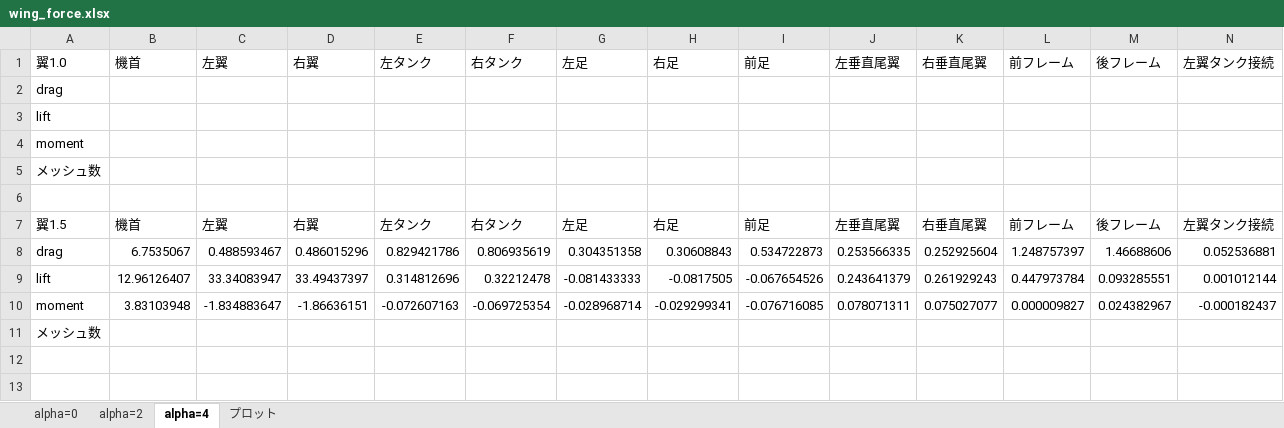
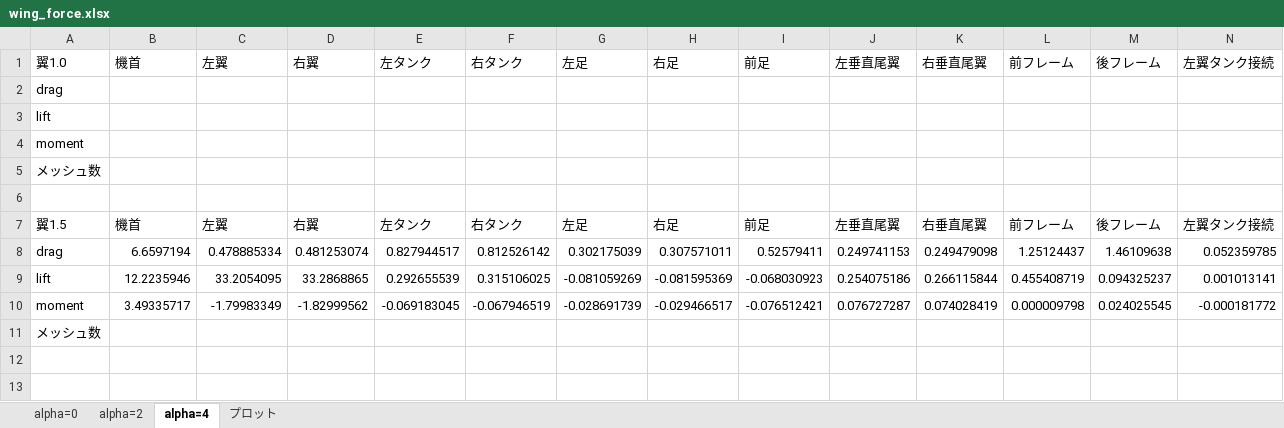
Before and after one commit to kouwaadaa/force_calc, an Excel workbook: wing_force.xlsx, sheet alpha=4, drawn as a sheet; only a part is shown; values as stored, in another font and other column widths than the file's, no borders; removed rows and columns are numbered as before the commit, all else as after; rows hold the shown columns only; the diff names each change by its address in the sheet, - before the commit and + after, or states it on an @@ line.

Commit message:
add data

```diff
--- a/wing_force.xlsx (sheet alpha=4)
+++ b/wing_force.xlsx (sheet alpha=4)
-row 8: drag | 6.7535067 | 0.488593467 | 0.486015296 | 0.829421786 | 0.806935619 | 0.304351358 | 0.30608843 | 0.534722873 | 0.253566335 | 0.252925604 | 1.248757397 | 1.46688606 | 0.052536881
-row 9: lift | 12.96126407 | 33.34083947 | 33.49437397 | 0.314812696 | 0.32212478 | -0.081433333 | -0.0817505 | -0.067654526 | 0.243641379 | 0.261929243 | 0.447973784 | 0.093285551 | 0.001012144
-row 10: moment | 3.83103948 | -1.834883647 | -1.86636151 | -0.072607163 | -0.069725354 | -0.028968714 | -0.029299341 | -0.076716085 | 0.078071311 | 0.075027077 | 0.000009827 | 0.024382967 | -0.000182437
+row 8: drag | 6.6597194 | 0.478885334 | 0.481253074 | 0.827944517 | 0.812526142 | 0.302175039 | 0.307571011 | 0.52579411 | 0.249741153 | 0.249479098 | 1.25124437 | 1.46109638 | 0.052359785
+row 9: lift | 12.2235946 | 33.2054095 | 33.2868865 | 0.292655539 | 0.315106025 | -0.081059269 | -0.081595369 | -0.068030923 | 0.254075186 | 0.266115844 | 0.455408719 | 0.094325237 | 0.001013141
+row 10: moment | 3.49335717 | -1.79983349 | -1.82999562 | -0.069183045 | -0.067946519 | -0.028691739 | -0.029466517 | -0.076512421 | 0.076727287 | 0.074028419 | 0.000009798 | 0.024025545 | -0.000181772
```
Also changed, not shown: 1 other file.
